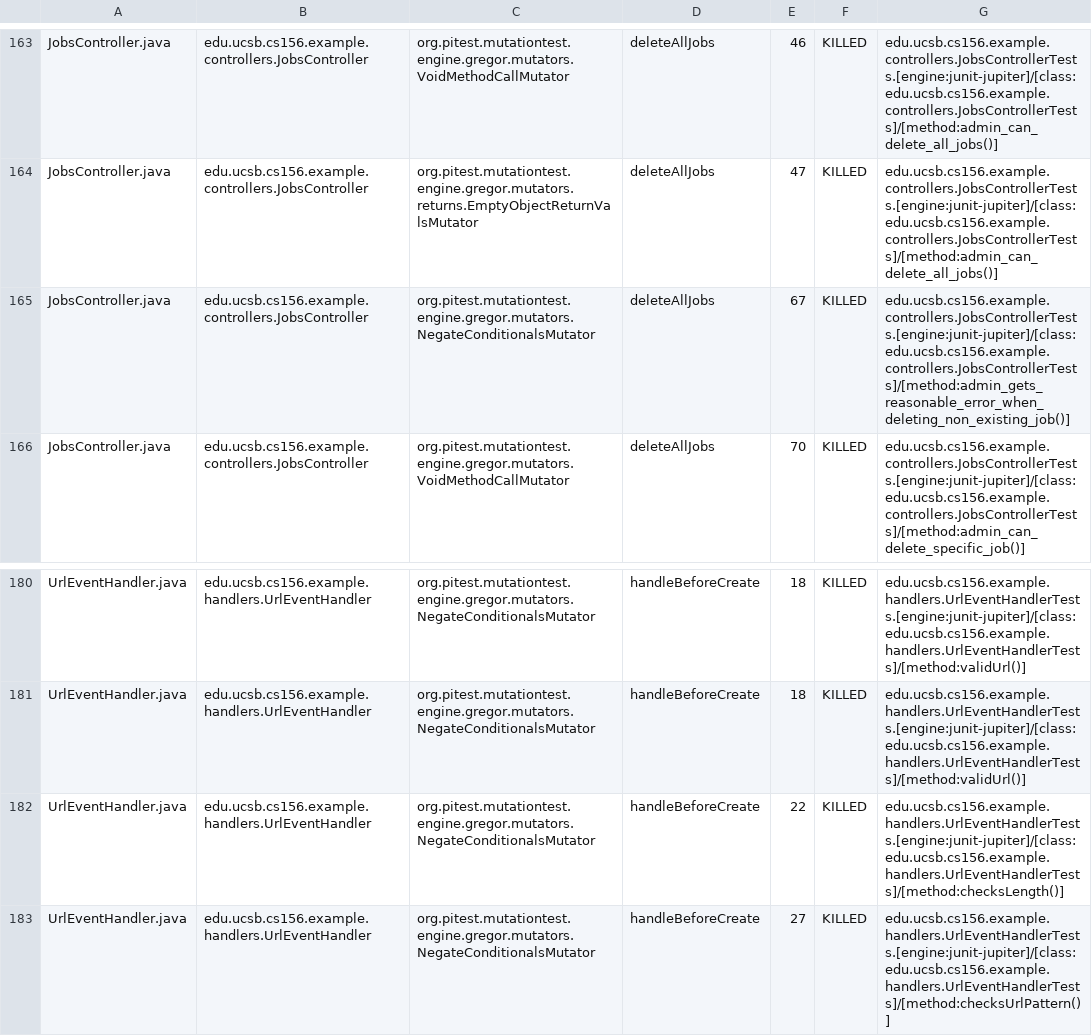
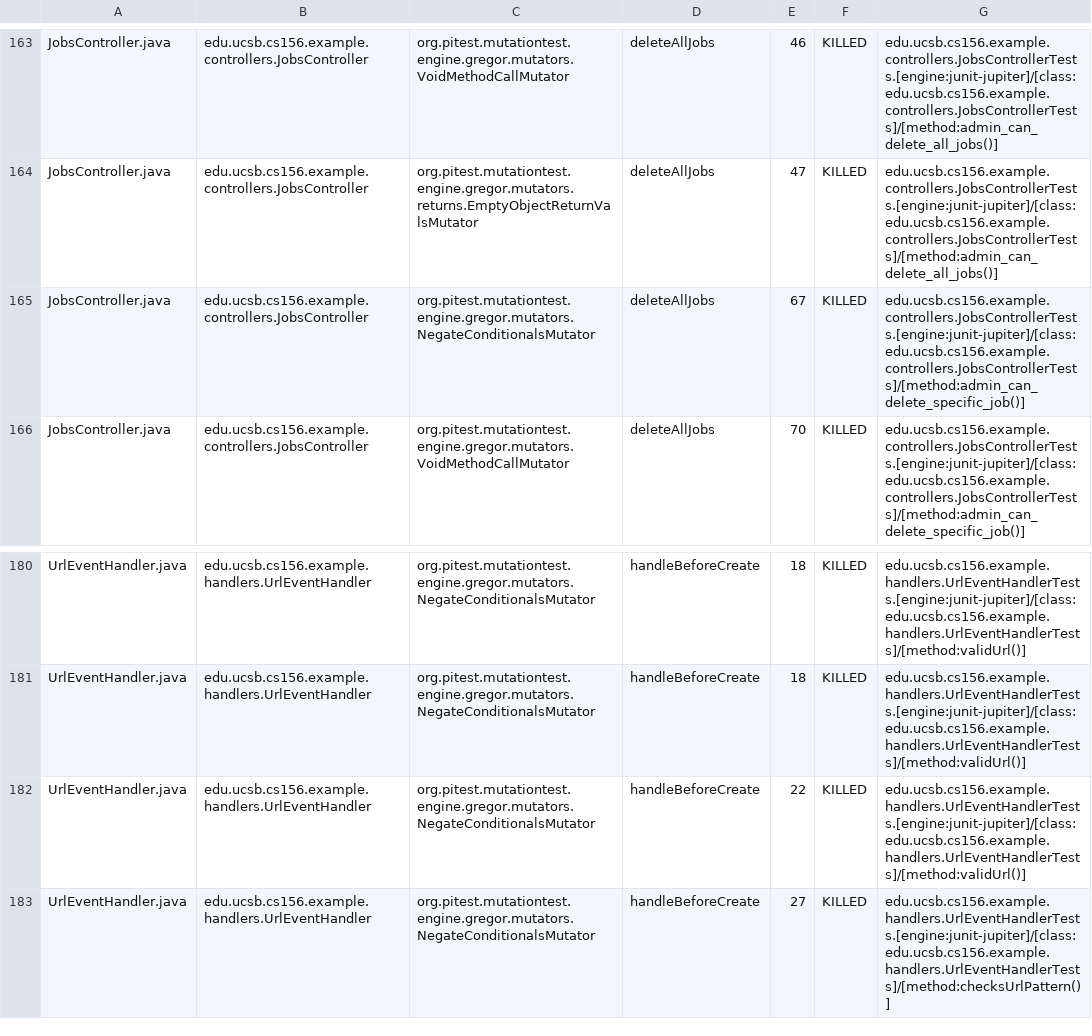
Before and after one commit to ucsb-cs156-f26/team02-f26-05, a CSV file: prs/237/pitest/mutations.csv, drawn as a sheet; only a part is shown, gaps mark what is left out.

Commit message:
Deploying to gh-pages from @ ucsb-cs156-f26/team02-f26-05@e516ba9970c310c822d2ea564226344e2e3e61dc 🚀

```diff
--- a/prs/237/pitest/mutations.csv
+++ b/prs/237/pitest/mutations.csv
@@ -164,3 +164,3 @@ JobsController.java,edu.ucsb.cs156.example.controllers.JobsController,org.pitest
 JobsController.java,edu.ucsb.cs156.example.controllers.JobsController,org.pitest.mutationtest.engine.gregor.mutators.returns.EmptyObjectReturnValsMutator,deleteAllJobs,47,KILLED,edu.ucsb.cs156.example.controllers.JobsControllerTests.[engine:junit-jupiter]/[class:edu.ucsb.cs156.example.controllers.JobsControllerTests]/[method:admin_can_delete_all_jobs()]
-JobsController.java,edu.ucsb.cs156.example.controllers.JobsController,org.pitest.mutationtest.engine.gregor.mutators.NegateConditionalsMutator,deleteAllJobs,67,KILLED,edu.ucsb.cs156.example.controllers.JobsControllerTests.[engine:junit-jupiter]/[class:edu.ucsb.cs156.example.controllers.JobsControllerTests]/[method:admin_gets_reasonable_error_when_deleting_non_existing_job()]
+JobsController.java,edu.ucsb.cs156.example.controllers.JobsController,org.pitest.mutationtest.engine.gregor.mutators.NegateConditionalsMutator,deleteAllJobs,67,KILLED,edu.ucsb.cs156.example.controllers.JobsControllerTests.[engine:junit-jupiter]/[class:edu.ucsb.cs156.example.controllers.JobsControllerTests]/[method:admin_can_delete_specific_job()]
 JobsController.java,edu.ucsb.cs156.example.controllers.JobsController,org.pitest.mutationtest.engine.gregor.mutators.VoidMethodCallMutator,deleteAllJobs,70,KILLED,edu.ucsb.cs156.example.controllers.JobsControllerTests.[engine:junit-jupiter]/[class:edu.ucsb.cs156.example.controllers.JobsControllerTests]/[method:admin_can_delete_specific_job()]
@@ -181,3 +181,3 @@ UrlEventHandler.java,edu.ucsb.cs156.example.handlers.UrlEventHandler,org.pitest.
 UrlEventHandler.java,edu.ucsb.cs156.example.handlers.UrlEventHandler,org.pitest.mutationtest.engine.gregor.mutators.NegateConditionalsMutator,handleBeforeCreate,18,KILLED,edu.ucsb.cs156.example.handlers.UrlEventHandlerTests.[engine:junit-jupiter]/[class:edu.ucsb.cs156.example.handlers.UrlEventHandlerTests]/[method:validUrl()]
-UrlEventHandler.java,edu.ucsb.cs156.example.handlers.UrlEventHandler,org.pitest.mutationtest.engine.gregor.mutators.NegateConditionalsMutator,handleBeforeCreate,22,KILLED,edu.ucsb.cs156.example.handlers.UrlEventHandlerTests.[engine:junit-jupiter]/[class:edu.ucsb.cs156.example.handlers.UrlEventHandlerTests]/[method:checksLength()]
+UrlEventHandler.java,edu.ucsb.cs156.example.handlers.UrlEventHandler,org.pitest.mutationtest.engine.gregor.mutators.NegateConditionalsMutator,handleBeforeCreate,22,KILLED,edu.ucsb.cs156.example.handlers.UrlEventHandlerTests.[engine:junit-jupiter]/[class:edu.ucsb.cs156.example.handlers.UrlEventHandlerTests]/[method:validUrl()]
 UrlEventHandler.java,edu.ucsb.cs156.example.handlers.UrlEventHandler,org.pitest.mutationtest.engine.gregor.mutators.NegateConditionalsMutator,handleBeforeCreate,27,KILLED,edu.ucsb.cs156.example.handlers.UrlEventHandlerTests.[engine:junit-jupiter]/[class:edu.ucsb.cs156.example.handlers.UrlEventHandlerTests]/[method:checksUrlPattern()]
```
Also changed, not shown: 22 other files.
